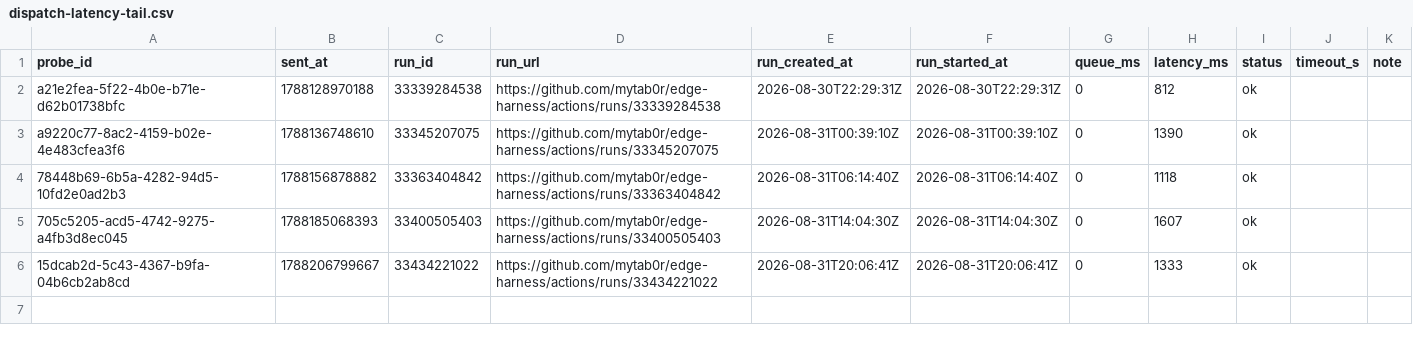
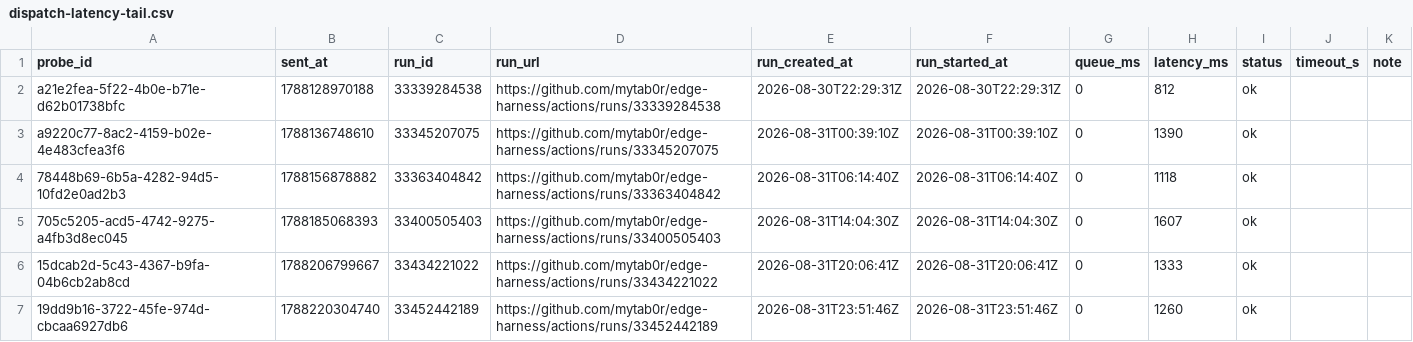
Before and after one commit to mytab0r/edge-harness, a CSV file: docs/research/data/dispatch-latency-tail.csv, drawn as a sheet.

Commit message:
probe 19dd9b16-3722-45fe-974d-cbcaa6927db6: 1260 ms

```diff
--- a/docs/research/data/dispatch-latency-tail.csv
+++ b/docs/research/data/dispatch-latency-tail.csv
@@ -6 +6,2 @@ a9220c77-8ac2-4159-b02e-4e483cfea3f6,1788136748610,33345207075,https://github.co
 15dcab2d-5c43-4367-b9fa-04b6cb2ab8cd,1788206799667,33434221022,https://github.com/mytab0r/edge-harness/actions/runs/33434221022,2026-08-31T20:06:41Z,2026-08-31T20:06:41Z,0,1333,ok,,
+19dd9b16-3722-45fe-974d-cbcaa6927db6,1788220304740,33452442189,https://github.com/mytab0r/edge-harness/actions/runs/33452442189,2026-08-31T23:51:46Z,2026-08-31T23:51:46Z,0,1260,ok,,
```
